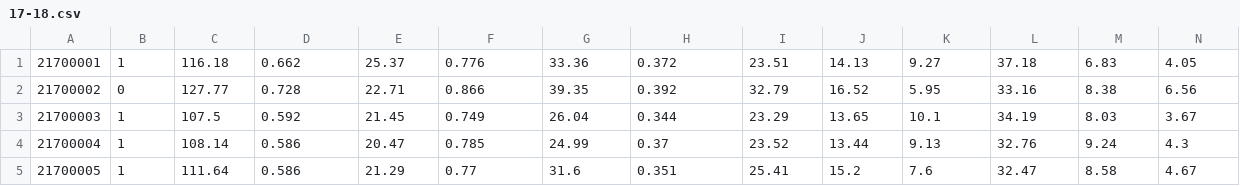
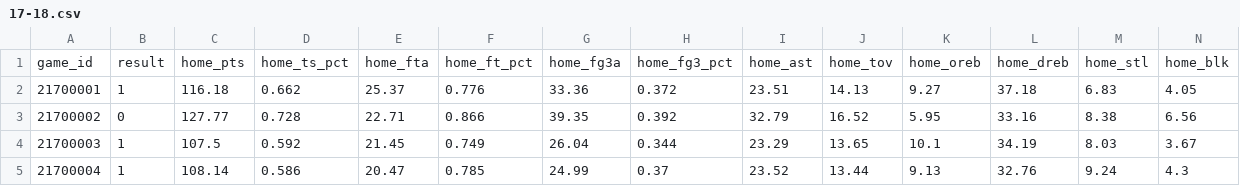
Before and after one commit to ljb135/nba-project-2, a CSV file: Data/17-18.csv, drawn as a sheet; only a part is shown; the shorter side is filled out with more unchanged rows; rows hold the shown columns only; the diff names each change by its address in the sheet, - before the commit and + after, or states it on an @@ line.

```diff
--- a/Data/17-18.csv
+++ b/Data/17-18.csv
+row 1: game_id | result | home_pts | home_ts_pct | home_fta | home_ft_pct | home_fg3a | home_fg3_pct | home_ast | home_tov | home_oreb | home_dreb | home_stl | home_blk
```
Also changed, not shown: Data/18-19.csv, Data/19-20.csv, 2 other files.
